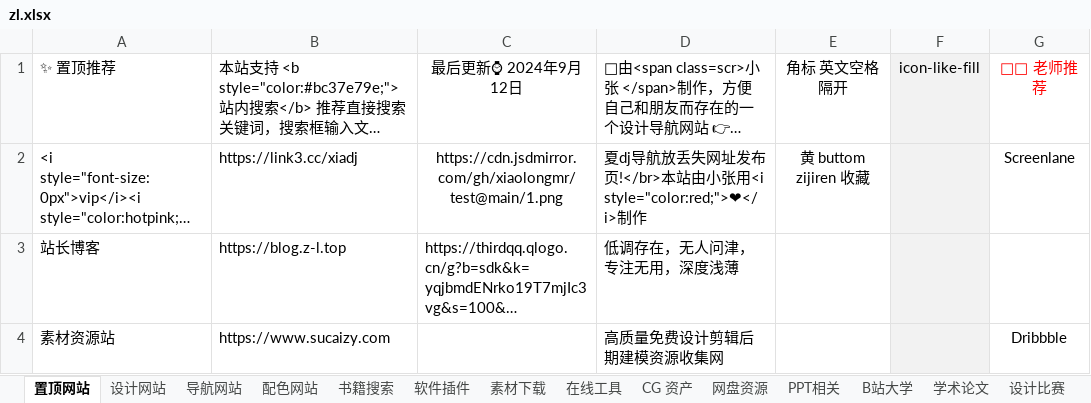
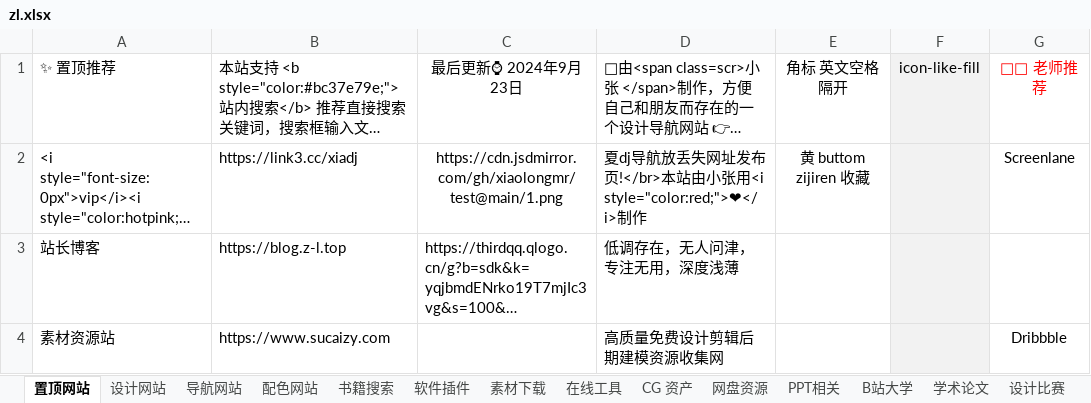
Before and after one commit to xiaolongmr/xiaolongmr.github.io, an Excel workbook: zl.xlsx, sheet 置顶网站, drawn as a sheet; only a part is shown; long unchanged cells end in …; values as stored, in another font and other column widths than the file's, no borders; the diff names each change by its address in the sheet, - before the commit and + after, or states it on an @@ line.

```diff
--- a/zl.xlsx (sheet 置顶网站)
+++ b/zl.xlsx (sheet 置顶网站)
-C1: 最后更新⌚ 2024年9月12日
+C1: 最后更新⌚ 2024年9月23日
```
Also changed, not shown: sheet 素材下载, sheet 在线工具.
